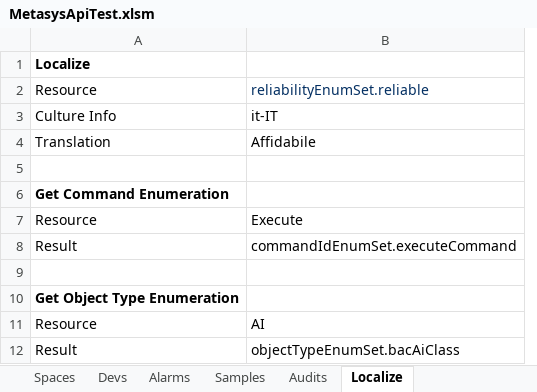
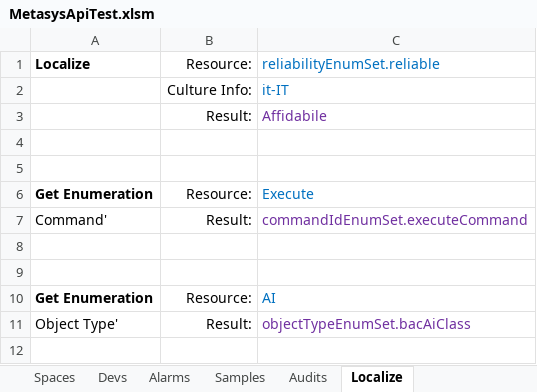
Before and after one commit to jci-metasys/basic-services-dotnet, an Excel workbook: MetasysServicesComExampleApp/MetasysApiTest.xlsm, sheet Localize, drawn as a sheet; values as stored, in another font and other column widths than the file's, no borders; charts and pictures not drawn; removed rows and columns are numbered as before the commit, all else as after; the diff names each change by its address in the sheet, - before the commit and + after, or states it on an @@ line.

```diff
--- a/MetasysServicesComExampleApp/MetasysApiTest.xlsm (sheet Localize)
+++ b/MetasysServicesComExampleApp/MetasysApiTest.xlsm (sheet Localize)
-column A, rows 2-12: Resource | Culture Info | Translation |  | Get Command Enumeration | Resource | Result |  | Get Object Type Enumeration | Resource | Result
+column A, rows 1-11: Localize |  |  |  |  | Get Enumeration | Command' |  |  | Get Enumeration | Object Type'
+column B, rows 1-11: Resource: | Culture Info: | Result: |  |  | Resource: | Result: |  |  | Resource: | Result:
-row 1: Localize
-C1 text colour: #032F62
+C1 text colour: #0070C0
-C2 text colour: black
+C2 text colour: #0070C0
-C3 text colour: black
+C3 text colour: #7030A0
-C6 text colour: black
+C6 text colour: #0070C0
-C7 text colour: black
+C7 text colour: #7030A0
-C10 text colour: black
+C10 text colour: #0070C0
-C11 text colour: black
+C11 text colour: #7030A0
```
Also changed, not shown: sheet Devs, sheet Spaces, sheet Objs, sheet Equipment, sheet Audits, sheet Read, 4 more sheets, formulas that keep their value, charts or pictures, 12 other files.
